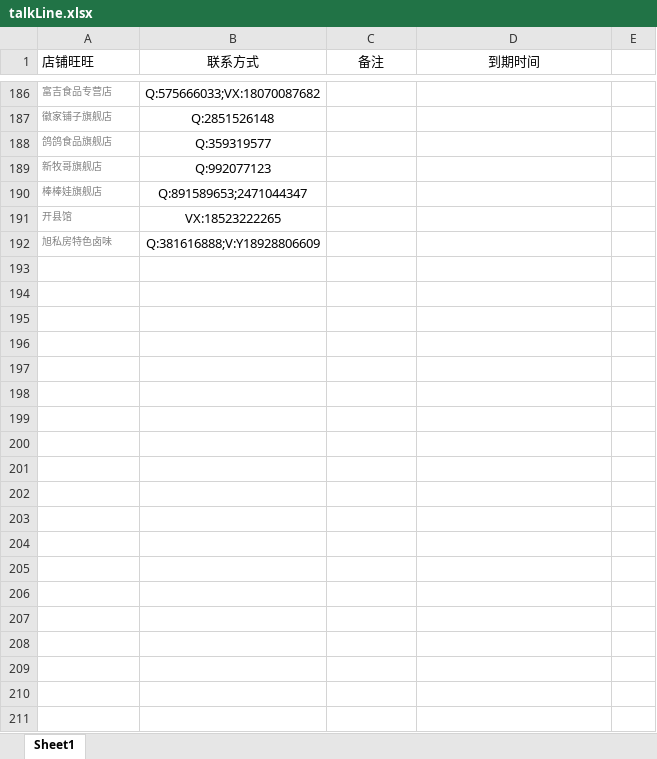
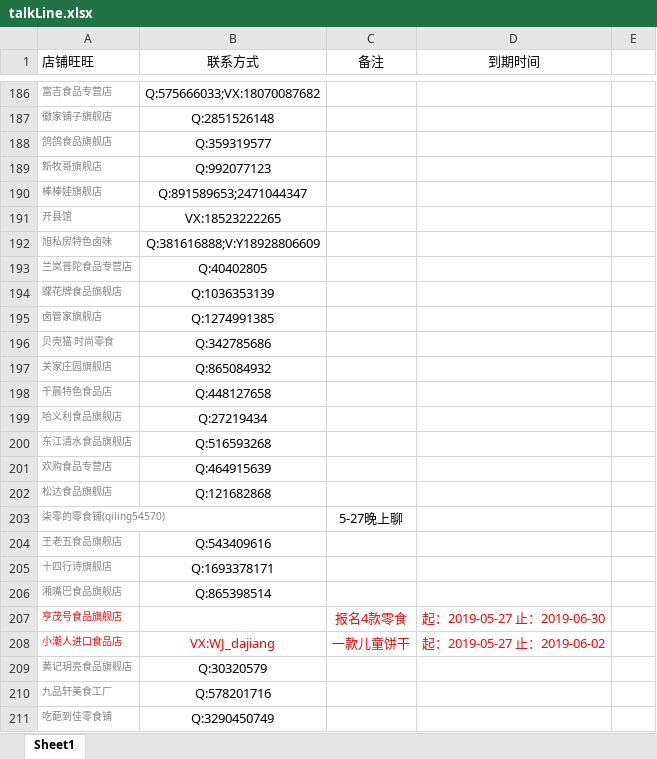
Before and after one commit to OriginalLucieN/T_KStation, an Excel workbook: talkLine.xlsx, sheet Sheet1, drawn as a sheet; only a part is shown, gaps mark what is left out; values as stored, in another font and other column widths than the file's, no borders; the diff covers the shown part only; the diff names each change by its address in the sheet, - before the commit and + after, or states it on an @@ line.

```diff
--- a/talkLine.xlsx (sheet Sheet1)
+++ b/talkLine.xlsx (sheet Sheet1)
+row 193: 兰岚普陀食品专营店 | Q:40402805
+row 194: 蝶花牌食品旗舰店 | Q:1036353139
+row 195: 卤管家旗舰店 | Q:1274991385
+row 196: 贝壳猫 时尚零食 | Q:342785686
+row 197: 关家庄园旗舰店 | Q:865084932
+row 198: 千晨特色食品店 | Q:448127658
+row 199: 哈义利食品旗舰店 | Q:27219434
+row 200: 东江清水食品旗舰店 | Q:516593268
+row 201: 欢购食品专营店 | Q:464915639
+row 202: 松达食品旗舰店 | Q:121682868
+row 203: 柒零的零食铺(qiling54570) |  | 5-27晚上聊
+row 204: 王老五食品旗舰店 | Q:543409616
+row 205: 十四行诗旗舰店 | Q:1693378171
+row 206: 湘嘴巴食品旗舰店 | Q:865398514
+row 207: 亨茂号食品旗舰店 |  | 报名4款零食 | 起：2019-05-27 止：2019-06-30
+row 208: 小潮人进口食品店 | VX:WJ_dajiang | 一款儿童饼干 | 起：2019-05-27 止：2019-06-02
+row 209: 黄记玥亮食品旗舰店 | Q:30320579
+row 210: 九品轩美食工厂 | Q:578201716
+row 211: 吃葩到佳零食铺 | Q:3290450749
```
Also changed, not shown: 13 added rows elsewhere in this sheet, 报名活动单.xlsx, 6 other files.
